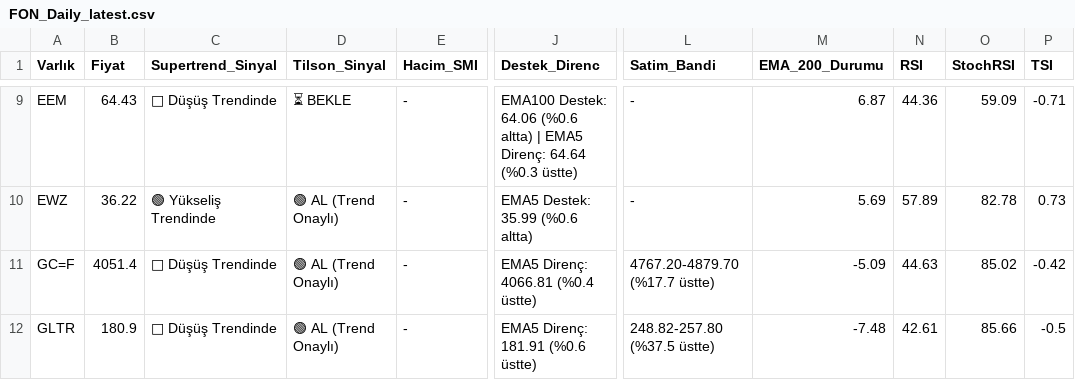
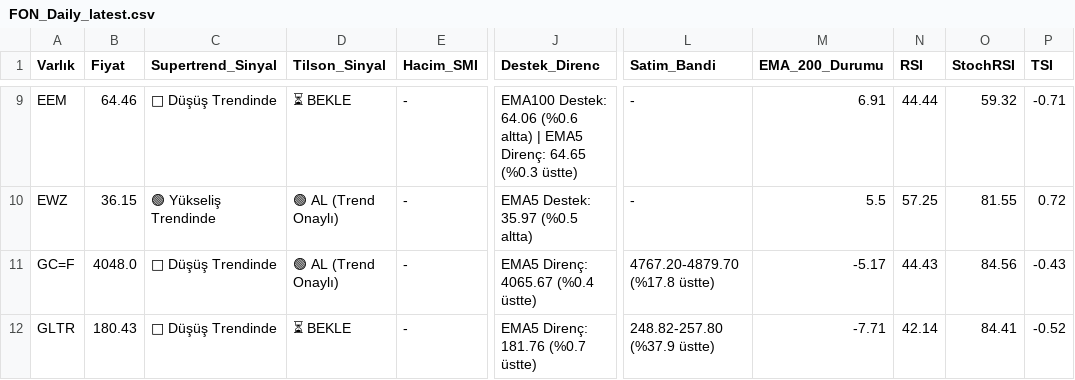
Before and after one commit to Enesaksan/financial_analysis, a CSV file: raporlar/FON_Daily_latest.csv, drawn as a sheet; only a part is shown, gaps mark what is left out; the diff covers the shown part only; the diff names each change by its address in the sheet, - before the commit and + after, or states it on an @@ line.

```diff
--- a/raporlar/FON_Daily_latest.csv
+++ b/raporlar/FON_Daily_latest.csv
-B9 (Fiyat): 64.43
+B9 (Fiyat): 64.46
-J9 (Destek_Direnc): …EMA5 Direnç: 64.64 (%0.3 üstte)
+J9 (Destek_Direnc): …EMA5 Direnç: 64.65 (%0.3 üstte)
-M9 (EMA_200_Durumu): 6.87
+M9 (EMA_200_Durumu): 6.91
-N9 (RSI): 44.36
+N9 (RSI): 44.44
-O9 (StochRSI): 59.09
+O9 (StochRSI): 59.32
-B10 (Fiyat): 36.22
+B10 (Fiyat): 36.15
-J10 (Destek_Direnc): EMA5 Destek: 35.99 (%0.6 altta)
+J10 (Destek_Direnc): EMA5 Destek: 35.97 (%0.5 altta)
-M10 (EMA_200_Durumu): 5.69
+M10 (EMA_200_Durumu): 5.5
-N10 (RSI): 57.89
+N10 (RSI): 57.25
-O10 (StochRSI): 82.78
+O10 (StochRSI): 81.55
-P10 (TSI): 0.73
+P10 (TSI): 0.72
-B11 (Fiyat): 4051.4
+B11 (Fiyat): 4048.0
-J11 (Destek_Direnc): EMA5 Direnç: 4066.81 (%0.4 üstte)
+J11 (Destek_Direnc): EMA5 Direnç: 4065.67 (%0.4 üstte)
-L11 (Satim_Bandi): 4767.20-4879.70 (%17.7 üstte)
+L11 (Satim_Bandi): 4767.20-4879.70 (%17.8 üstte)
-M11 (EMA_200_Durumu): -5.09
+M11 (EMA_200_Durumu): -5.17
-N11 (RSI): 44.63
+N11 (RSI): 44.43
-O11 (StochRSI): 85.02
+O11 (StochRSI): 84.56
-P11 (TSI): -0.42
+P11 (TSI): -0.43
-B12 (Fiyat): 180.9
+B12 (Fiyat): 180.43
-D12 (Tilson_Sinyal): 🟢 AL (Trend Onaylı)
+D12 (Tilson_Sinyal): ⏳ BEKLE
-J12 (Destek_Direnc): EMA5 Direnç: 181.91 (%0.6 üstte)
+J12 (Destek_Direnc): EMA5 Direnç: 181.76 (%0.7 üstte)
-L12 (Satim_Bandi): 248.82-257.80 (%37.5 üstte)
+L12 (Satim_Bandi): 248.82-257.80 (%37.9 üstte)
-M12 (EMA_200_Durumu): -7.48
+M12 (EMA_200_Durumu): -7.71
-N12 (RSI): 42.61
+N12 (RSI): 42.14
-O12 (StochRSI): 85.66
+O12 (StochRSI): 84.41
-P12 (TSI): -0.5
+P12 (TSI): -0.52
```
Also changed, not shown: 127 edited cells elsewhere in this file, raporlar/ABD_Daily_latest.csv, raporlar/BIST FAVORILER_Daily_latest.csv, 9 other files.
